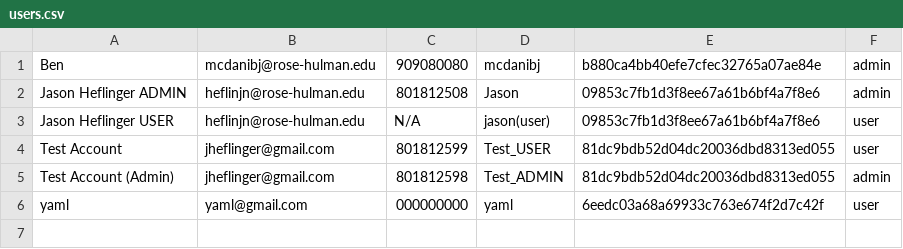
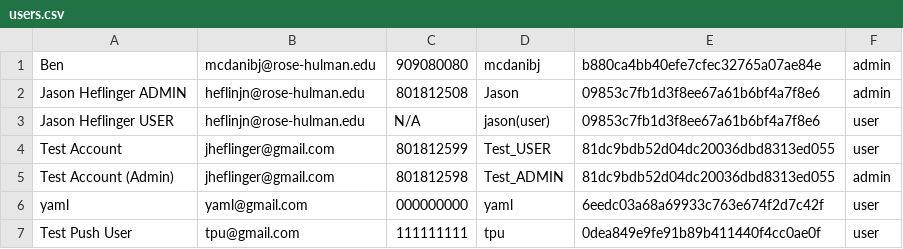
Before and after one commit to JHeflinger/RM-Inventory, a CSV file: RMI/psuedo_db/users.csv, drawn as a sheet.

Commit message:
New user tpu added to users database

```diff
--- a/RMI/psuedo_db/users.csv
+++ b/RMI/psuedo_db/users.csv
@@ -6 +6,2 @@ Test Account (Admin),jheflinger@gmail.com,801812598,Test_ADMIN,81dc9bdb52d04dc20
 yaml,yaml@gmail.com,000000000,yaml,6eedc03a68a69933c763e674f2d7c42f,user
+Test Push User,tpu@gmail.com,111111111,tpu,0dea849e9fe91b89b411440f4cc0ae0f,user
```
